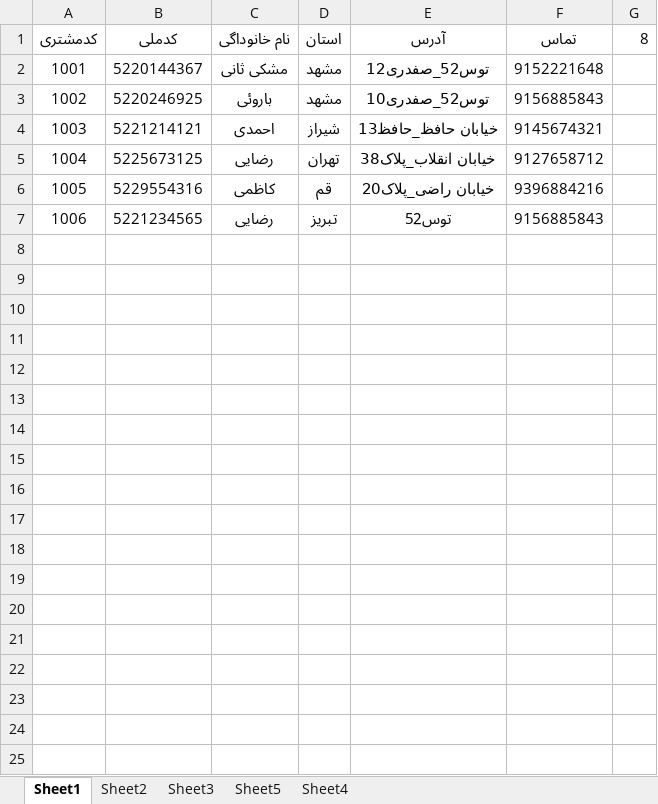
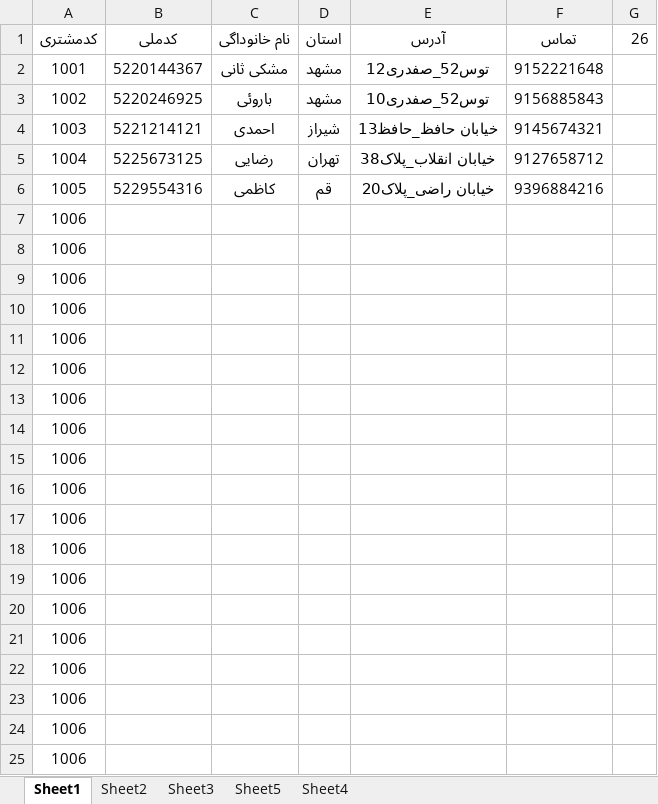
Before and after one commit to maryambarouei1379/invoice-pro-vba, an Excel workbook: invoice-pro-vba.xlsm, sheet Sheet1, drawn as a sheet; values as stored, in another font and other column widths than the file's, no borders; charts and pictures and table styles not drawn; removed rows and columns are numbered as before the commit, all else as after; the diff names each change by its address in the sheet, - before the commit and + after, or states it on an @@ line.

Commit message:
increase error with if.and.or

```diff
--- a/invoice-pro-vba.xlsm (sheet Sheet1)
+++ b/invoice-pro-vba.xlsm (sheet Sheet1)
-G1: 8
+G1: 26
-row 7: 1006 | 5221234565 | رضایی | تبریز | توس52 | 9156885843
+row 7: 1006
+row 8: 1006
+row 9: 1006
+row 10: 1006
+row 11: 1006
+row 12: 1006
+row 13: 1006
+row 14: 1006
+row 15: 1006
+row 16: 1006
+row 17: 1006
+row 18: 1006
+row 19: 1006
+row 20: 1006
+row 21: 1006
+row 22: 1006
+row 23: 1006
+row 24: 1006
+row 25: 1006
```
Also changed, not shown: sheet Sheet5, charts or pictures.
